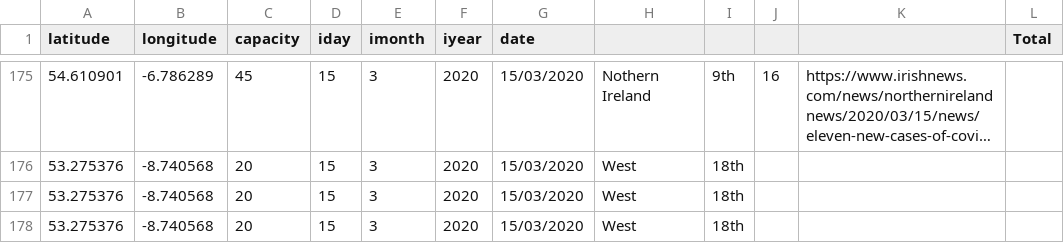
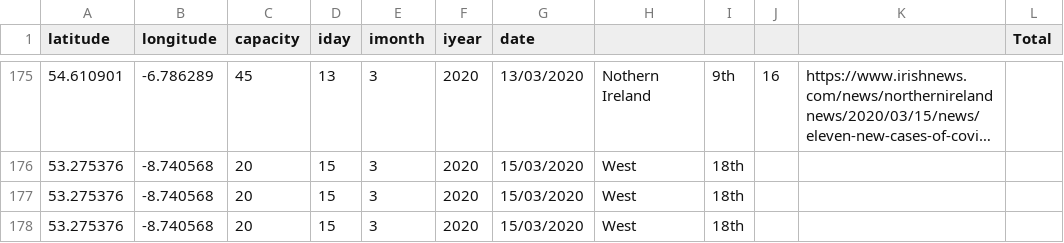
Before and after one commit to RachelLavin27/rachellavin27.github.io, a CSV file: VirusTicker/deathsuk.csv, drawn as a sheet; only a part is shown, gaps mark what is left out; long unchanged cells end in …; the diff covers the shown part only; the diff names each change by its address in the sheet, - before the commit and + after, or states it on an @@ line.

```diff
--- a/VirusTicker/deathsuk.csv
+++ b/VirusTicker/deathsuk.csv
-D175 (iday): 15
+D175 (iday): 13
-G175 (date): 15/03/2020
+G175 (date): 13/03/2020
```
Also changed, not shown: 108 edited cells elsewhere in this file, 1 other file.
